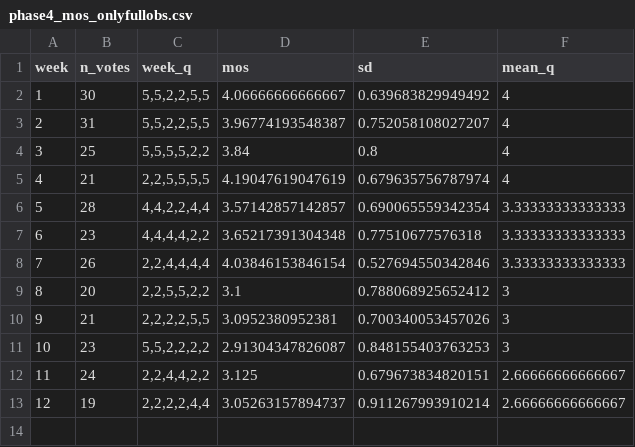
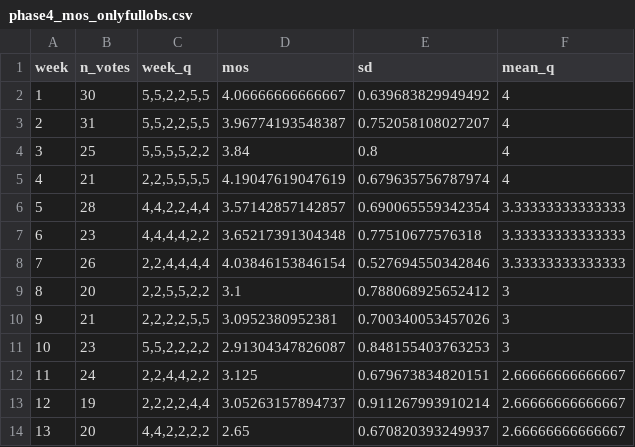
Before and after one commit to LucjanJanowski/lts_analysis_soft, a CSV file: 4phase_real_analysis/phase4_mos_onlyfullobs.csv, drawn as a sheet.

```diff
--- a/4phase_real_analysis/phase4_mos_onlyfullobs.csv
+++ b/4phase_real_analysis/phase4_mos_onlyfullobs.csv
@@ -13 +13,2 @@
 12,19,"2,2,2,2,4,4",3.05263157894737,0.911267993910214,2.66666666666667
+13,20,"4,4,2,2,2,2",2.65,0.670820393249937,2.66666666666667
```
Also changed, not shown: 4phase_real_analysis/phase4_content_quest.csv, 4phase_real_analysis/phase4_current_results.csv, 44 other files.
